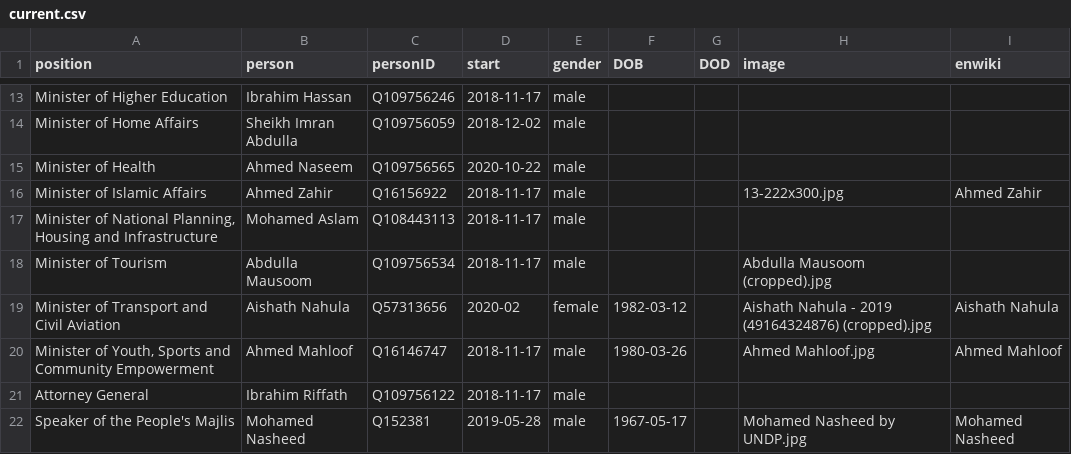
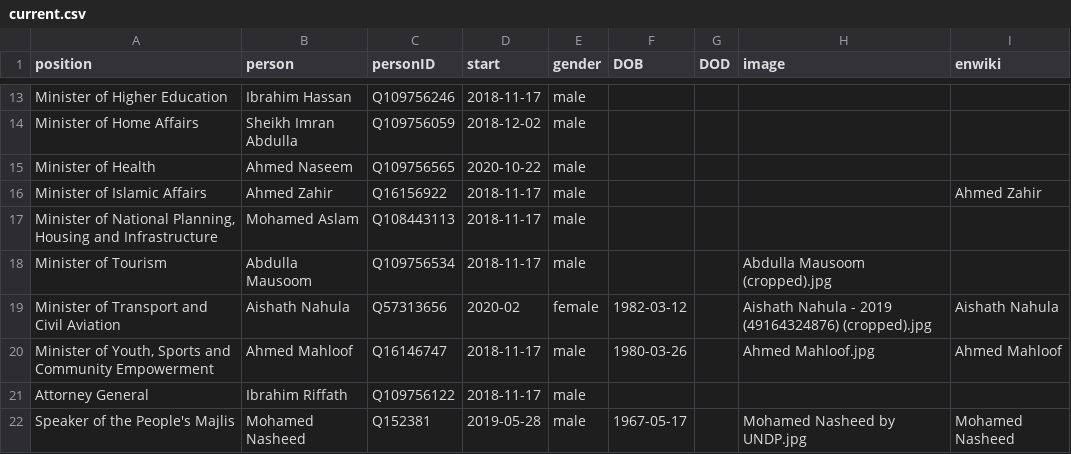
Before and after one commit to every-politician-scrapers/maldives-ministers, a CSV file: html/current.csv, drawn as a sheet; only a part is shown, gaps mark what is left out.

```diff
--- a/html/current.csv
+++ b/html/current.csv
@@ -15,3 +15,3 @@ Minister of Home Affairs,Sheikh Imran Abdulla,Q109756059,2018-12-02,male,,,,
 Minister of Health,Ahmed Naseem,Q109756565,2020-10-22,male,,,,
-Minister of Islamic Affairs,Ahmed Zahir,Q16156922,2018-11-17,male,,,13-222x300.jpg,Ahmed Zahir
+Minister of Islamic Affairs,Ahmed Zahir,Q16156922,2018-11-17,male,,,,Ahmed Zahir
 "Minister of National Planning, Housing and Infrastructure",Mohamed Aslam,Q108443113,2018-11-17,male,,,,
```
Also changed, not shown: html/holders21.csv.
